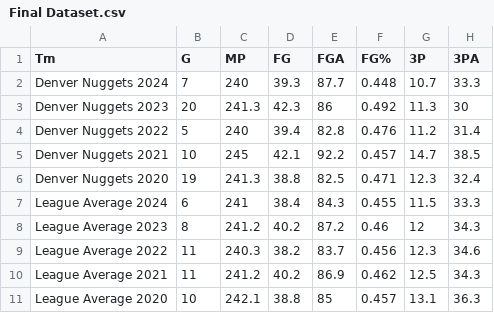
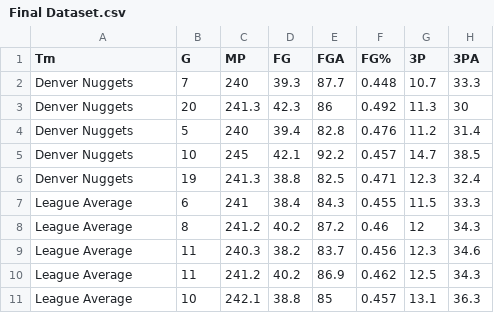
Before and after one commit to subinhan1/FSJ-Datathon-2024, a CSV file: Final Dataset.csv, drawn as a sheet; only a part is shown; the diff names each change by its address in the sheet, - before the commit and + after, or states it on an @@ line.

```diff
--- a/Final Dataset.csv
+++ b/Final Dataset.csv
-A2 (Tm): Denver Nuggets 2024
+A2 (Tm): Denver Nuggets
-A3 (Tm): Denver Nuggets 2023
+A3 (Tm): Denver Nuggets
-A4 (Tm): Denver Nuggets 2022
+A4 (Tm): Denver Nuggets
-A5 (Tm): Denver Nuggets 2021
+A5 (Tm): Denver Nuggets
-A6 (Tm): Denver Nuggets 2020
+A6 (Tm): Denver Nuggets
-A7 (Tm): League Average 2024
+A7 (Tm): League Average
-A8 (Tm): League Average 2023
+A8 (Tm): League Average
-A9 (Tm): League Average 2022
+A9 (Tm): League Average
-A10 (Tm): League Average 2021
+A10 (Tm): League Average
-A11 (Tm): League Average 2020
+A11 (Tm): League Average
```
Also changed, not shown: 1 other file.
